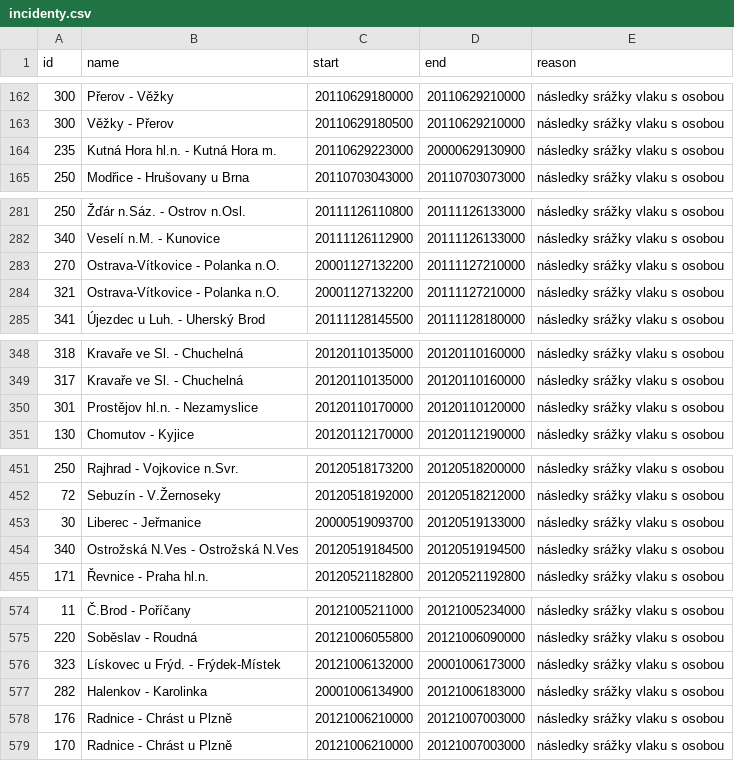
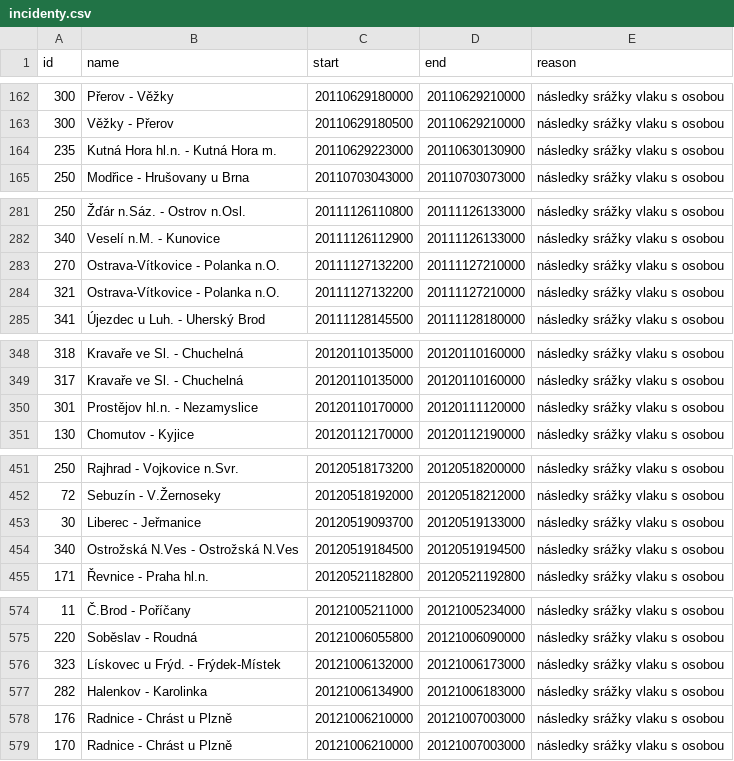
Before and after one commit to economia/sebevrazdy-zeleznice, a CSV file: data/incidenty.csv, drawn as a sheet; only a part is shown, gaps mark what is left out; the diff covers the shown part only.

Commit message:
opravy scrapnutych dat

```diff
--- a/data/incidenty.csv
+++ b/data/incidenty.csv
@@ -163,3 +163,3 @@ id,name,start,end,reason
 300,Věžky - Přerov,20110629180500,20110629210000,následky srážky vlaku s osobou
-235,Kutná Hora hl.n. - Kutná Hora m.,20110629223000,20000629130900,následky srážky vlaku s osobou
+235,Kutná Hora hl.n. - Kutná Hora m.,20110629223000,20110630130900,následky srážky vlaku s osobou
 250,Modřice - Hrušovany u Brna,20110703043000,20110703073000,následky srážky vlaku s osobou
@@ -282,4 +282,4 @@ id,name,start,end,reason
 340,Veselí n.M. - Kunovice,20111126112900,20111126133000,následky srážky vlaku s osobou
-270,Ostrava-Vítkovice - Polanka n.O.,20001127132200,20111127210000,následky srážky vlaku s osobou
-321,Ostrava-Vítkovice - Polanka n.O.,20001127132200,20111127210000,následky srážky vlaku s osobou
+270,Ostrava-Vítkovice - Polanka n.O.,20111127132200,20111127210000,následky srážky vlaku s osobou
+321,Ostrava-Vítkovice - Polanka n.O.,20111127132200,20111127210000,následky srážky vlaku s osobou
 341,Újezdec u Luh. - Uherský Brod,20111128145500,20111128180000,následky srážky vlaku s osobou
@@ -349,3 +349,3 @@ id,name,start,end,reason
 317,Kravaře ve Sl. - Chuchelná,20120110135000,20120110160000,následky srážky vlaku s osobou
-301,Prostějov hl.n. - Nezamyslice,20120110170000,20120110120000,následky srážky vlaku s osobou
+301,Prostějov hl.n. - Nezamyslice,20120110170000,20120111120000,následky srážky vlaku s osobou
 130,Chomutov - Kyjice,20120112170000,20120112190000,následky srážky vlaku s osobou
@@ -452,3 +452,3 @@ id,name,start,end,reason
 72,Sebuzín - V.Žernoseky,20120518192000,20120518212000,následky srážky vlaku s osobou
-30,Liberec - Jeřmanice,20000519093700,20120519133000,následky srážky vlaku s osobou
+30,Liberec - Jeřmanice,20120519093700,20120519133000,následky srážky vlaku s osobou
 340,Ostrožská N.Ves - Ostrožská N.Ves,20120519184500,20120519194500,následky srážky vlaku s osobou
@@ -575,4 +575,4 @@ id,name,start,end,reason
 220,Soběslav - Roudná,20121006055800,20121006090000,následky srážky vlaku s osobou
-323,Lískovec u Frýd. - Frýdek-Místek,20121006132000,20001006173000,následky srážky vlaku s osobou
-282,Halenkov - Karolinka,20001006134900,20121006183000,následky srážky vlaku s osobou
+323,Lískovec u Frýd. - Frýdek-Místek,20121006132000,20121006173000,následky srážky vlaku s osobou
+282,Halenkov - Karolinka,20121006134900,20121006183000,následky srážky vlaku s osobou
 176,Radnice - Chrást u Plzně,20121006210000,20121007003000,následky srážky vlaku s osobou
```
Also changed, not shown: 1 edited cell elsewhere in this file.
